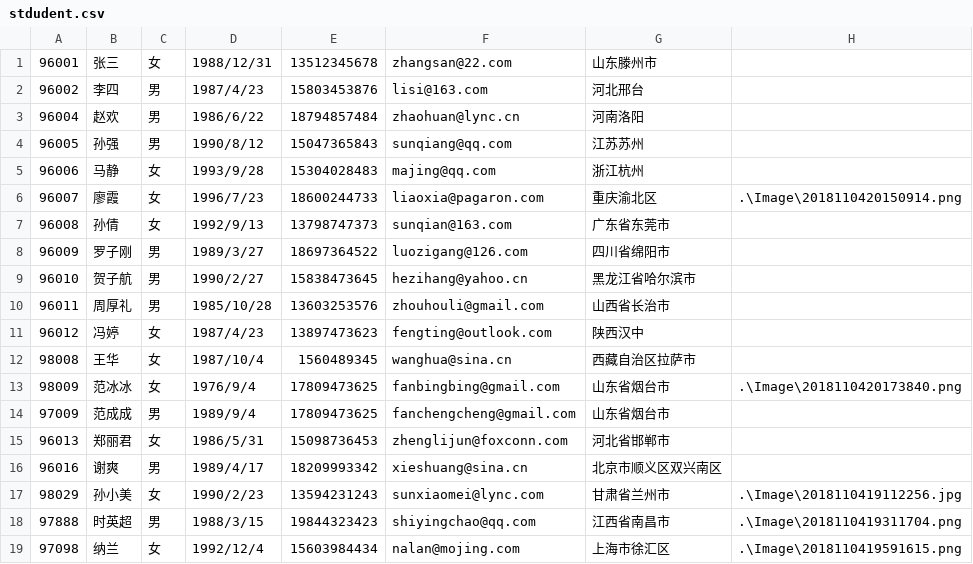
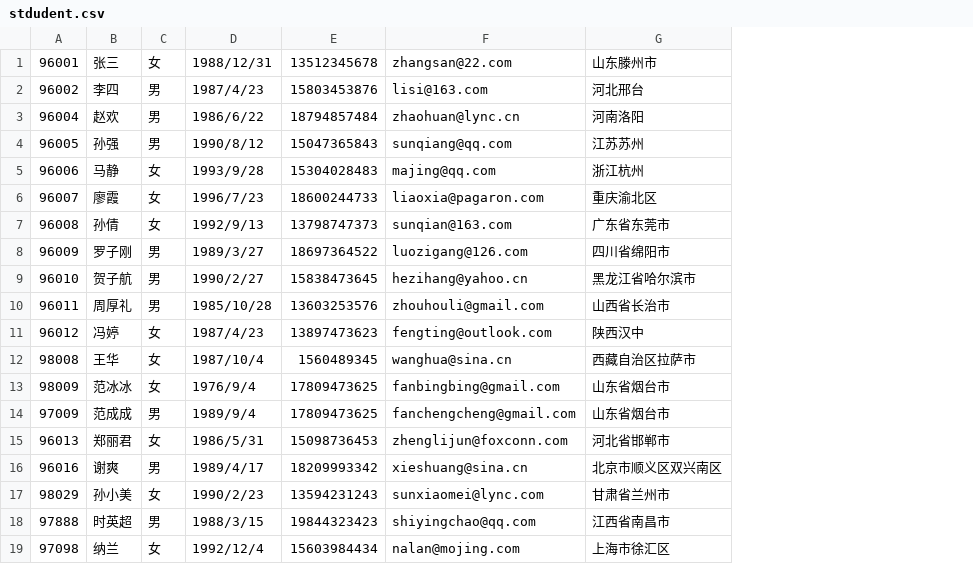
Before and after one commit to xingminghe/CSharpStudy, a CSV file: CShapDemo/stdudent.csv, drawn as a sheet; the diff names each change by its address in the sheet, - before the commit and + after, or states it on an @@ line.

```diff
--- a/CShapDemo/stdudent.csv
+++ b/CShapDemo/stdudent.csv
-column H, rows 6-19: .\Image\2018110420150914.png |  |  |  |  |  |  | .\Image\2018110420173840.png |  |  |  | .\Image\2018110419112256.jpg | .\Image\2018110419311704.png | .\Image\2018110419591615.png
```
Also changed, not shown: 22 other files.
